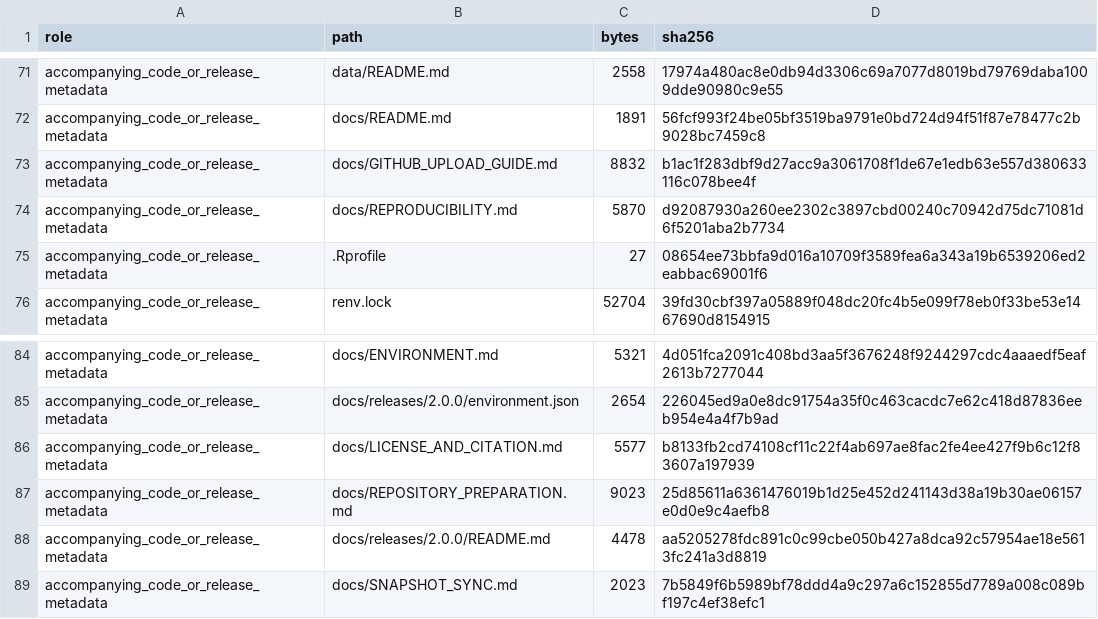
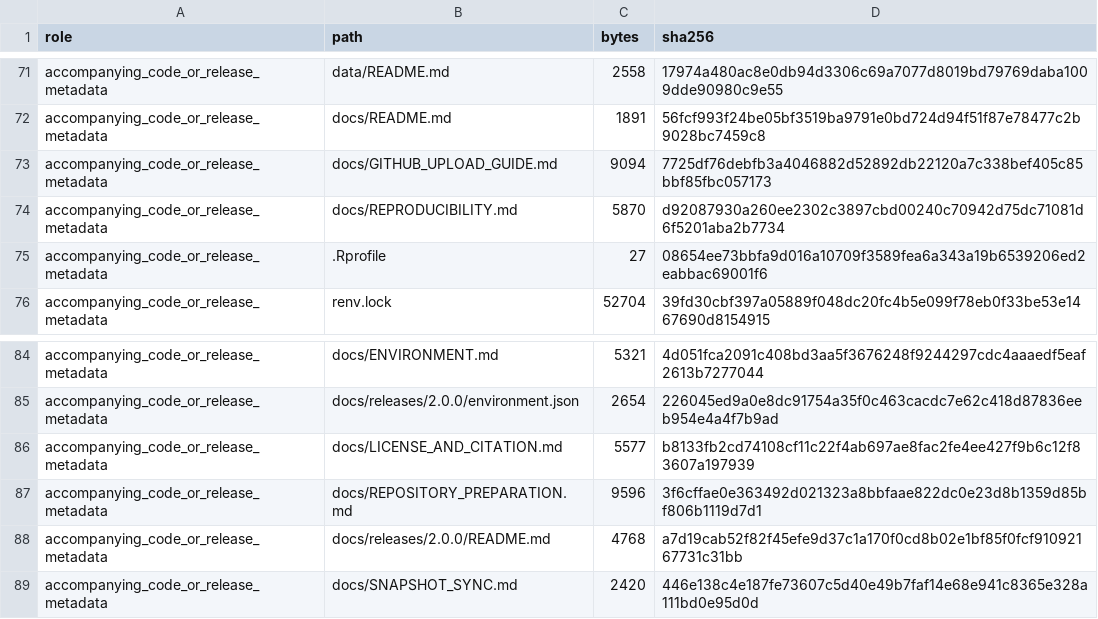
Before and after one commit to KansasPopulationCenter/TheCareBoard, a CSV file: docs/releases/2.0.0/file_checksums.csv, drawn as a sheet; only a part is shown, gaps mark what is left out.

```diff
--- a/docs/releases/2.0.0/file_checksums.csv
+++ b/docs/releases/2.0.0/file_checksums.csv
@@ -72,3 +72,3 @@ accompanying_code_or_release_metadata,data/README.md,2558,17974a480ac8e0db94d330
 accompanying_code_or_release_metadata,docs/README.md,1891,56fcf993f24be05bf3519ba9791e0bd724d94f51f87e78477c2b9028bc7459c8
-accompanying_code_or_release_metadata,docs/GITHUB_UPLOAD_GUIDE.md,8832,b1ac1f283dbf9d27acc9a3061708f1de67e1edb63e557d380633116c078bee4f
+accompanying_code_or_release_metadata,docs/GITHUB_UPLOAD_GUIDE.md,9094,7725df76debfb3a4046882d52892db22120a7c338bef405c85bbf85fbc057173
 accompanying_code_or_release_metadata,docs/REPRODUCIBILITY.md,5870,d92087930a260ee2302c3897cbd00240c70942d75dc71081d6f5201aba2b7734
@@ -86,4 +86,4 @@ accompanying_code_or_release_metadata,docs/releases/2.0.0/environment.json,2654,
 accompanying_code_or_release_metadata,docs/LICENSE_AND_CITATION.md,5577,b8133fb2cd74108cf11c22f4ab697ae8fac2fe4ee427f9b6c12f83607a197939
-accompanying_code_or_release_metadata,docs/REPOSITORY_PREPARATION.md,9023,25d85611a6361476019b1d25e452d241143d38a19b30ae06157e0d0e9c4aefb8
-accompanying_code_or_release_metadata,docs/releases/2.0.0/README.md,4478,aa5205278fdc891c0c99cbe050b427a8dca92c57954ae18e5613fc241a3d8819
-accompanying_code_or_release_metadata,docs/SNAPSHOT_SYNC.md,2023,7b5849f6b5989bf78ddd4a9c297a6c152855d7789a008c089bf197c4ef38efc1
+accompanying_code_or_release_metadata,docs/REPOSITORY_PREPARATION.md,9596,3f6cffae0e363492d021323a8bbfaae822dc0e23d8b1359d85bf806b1119d7d1
+accompanying_code_or_release_metadata,docs/releases/2.0.0/README.md,4768,a7d19cab52f82f45efe9d37c1a170f0cd8b02e1bf85f0fcf91092167731c31bb
+accompanying_code_or_release_metadata,docs/SNAPSHOT_SYNC.md,2420,446e138c4e187fe73607c5d40e49b7faf14e68e941c8365e328a111bd0e95d0d
```
Also changed, not shown: docs/FILE_MANIFEST.csv, 5 other files.
